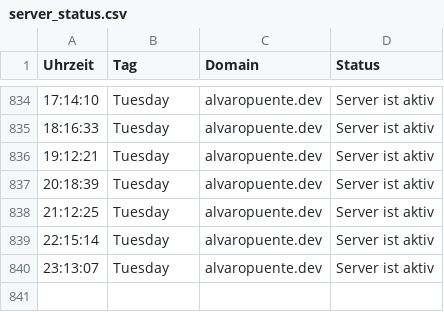
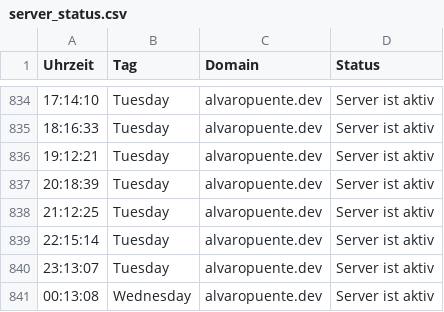
Before and after one commit to alvaropuentedev/server_status, a CSV file: server_status.csv, drawn as a sheet; only a part is shown, gaps mark what is left out; the diff names each change by its address in the sheet, - before the commit and + after, or states it on an @@ line.

```diff
--- a/server_status.csv
+++ b/server_status.csv
+row 841: 00:13:08 | Wednesday | alvaropuente.dev | Server ist aktiv
```
